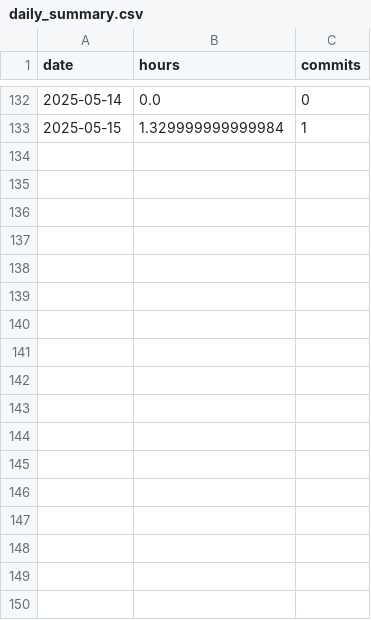
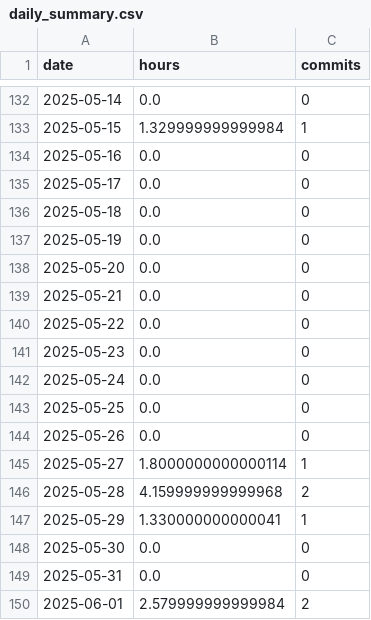
Before and after one commit to nebiyuelias1/Mandarin-progression, a CSV file: public/daily_summary.csv, drawn as a sheet; only a part is shown, gaps mark what is left out; the diff names each change by its address in the sheet, - before the commit and + after, or states it on an @@ line.

```diff
--- a/public/daily_summary.csv
+++ b/public/daily_summary.csv
+row 134: 2025-05-16 | 0.0 | 0
+row 135: 2025-05-17 | 0.0 | 0
+row 136: 2025-05-18 | 0.0 | 0
+row 137: 2025-05-19 | 0.0 | 0
+row 138: 2025-05-20 | 0.0 | 0
+row 139: 2025-05-21 | 0.0 | 0
+row 140: 2025-05-22 | 0.0 | 0
+row 141: 2025-05-23 | 0.0 | 0
+row 142: 2025-05-24 | 0.0 | 0
+row 143: 2025-05-25 | 0.0 | 0
+row 144: 2025-05-26 | 0.0 | 0
+row 145: 2025-05-27 | 1.8000000000000114 | 1
+row 146: 2025-05-28 | 4.159999999999968 | 2
+row 147: 2025-05-29 | 1.330000000000041 | 1
+row 148: 2025-05-30 | 0.0 | 0
+row 149: 2025-05-31 | 0.0 | 0
+row 150: 2025-06-01 | 2.579999999999984 | 2
```
Also changed, not shown: public/streaming_sessions.csv, 3 other files.
